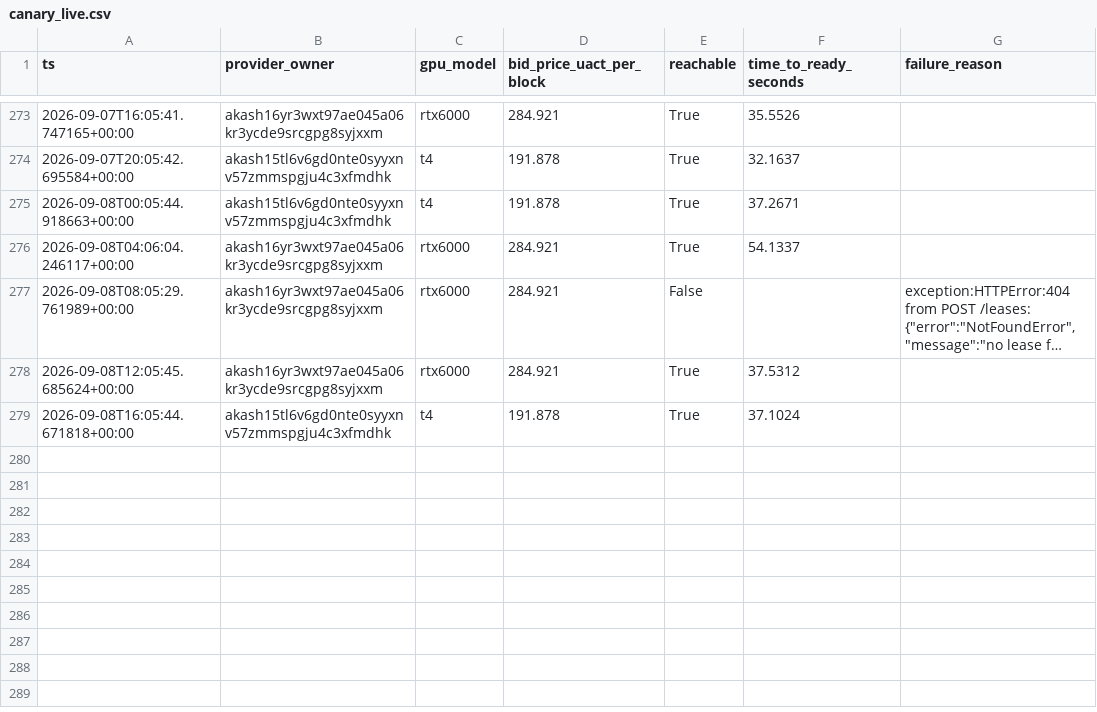
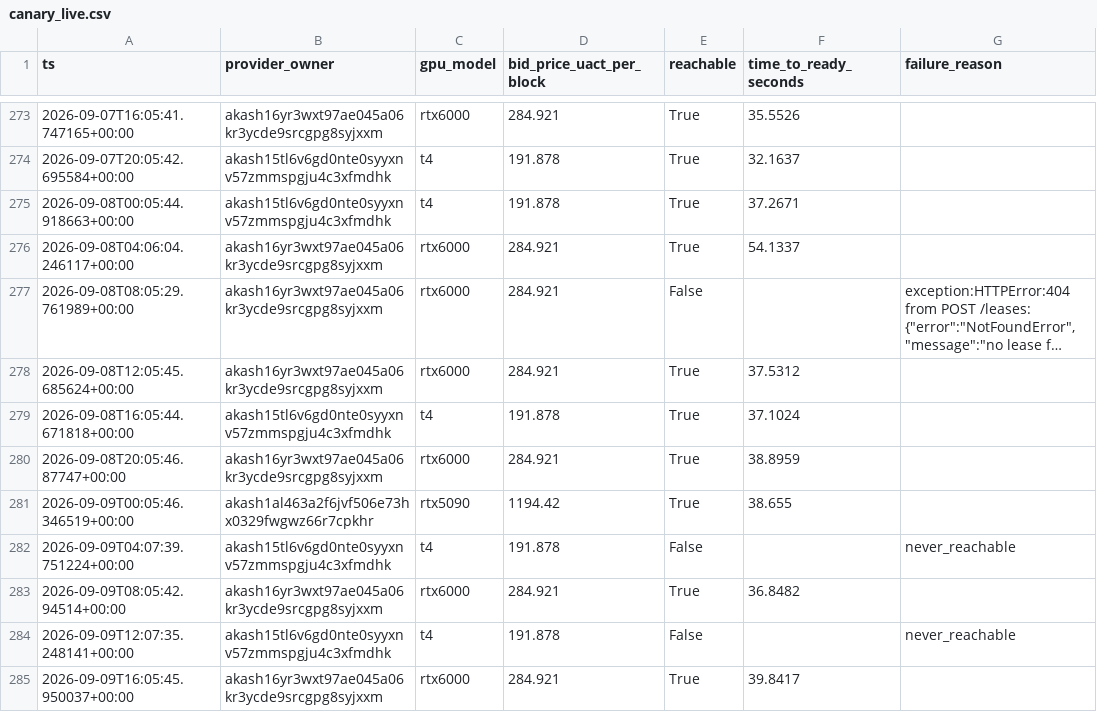
Before and after one commit to themailman05/shoestring, a CSV file: data/canary_live.csv, drawn as a sheet; only a part is shown, gaps mark what is left out; long unchanged cells end in ….

```diff
--- a/data/canary_live.csv
+++ b/data/canary_live.csv
@@ -279 +279,7 @@ ts,provider_owner,gpu_model,bid_price_uact_per_block,reachable,time_to_ready_sec
 2026-09-08T16:05:44.671818+00:00,akash15tl6v6gd0nte0syyxnv57zmmspgju4c3xfmdhk,t4,191.878,True,37.1024,
+2026-09-08T20:05:46.87747+00:00,akash16yr3wxt97ae045a06kr3ycde9srcgpg8syjxxm,rtx6000,284.921,True,38.8959,
+2026-09-09T00:05:46.346519+00:00,akash1al463a2f6jvf506e73hx0329fwgwz66r7cpkhr,rtx5090,1194.42,True,38.655,
+2026-09-09T04:07:39.751224+00:00,akash15tl6v6gd0nte0syyxnv57zmmspgju4c3xfmdhk,t4,191.878,False,,never_reachable
+2026-09-09T08:05:42.94514+00:00,akash16yr3wxt97ae045a06kr3ycde9srcgpg8syjxxm,rtx6000,284.921,True,36.8482,
+2026-09-09T12:07:35.248141+00:00,akash15tl6v6gd0nte0syyxnv57zmmspgju4c3xfmdhk,t4,191.878,False,,never_reachable
+2026-09-09T16:05:45.950037+00:00,akash16yr3wxt97ae045a06kr3ycde9srcgpg8syjxxm,rtx6000,284.921,True,39.8417,
```
